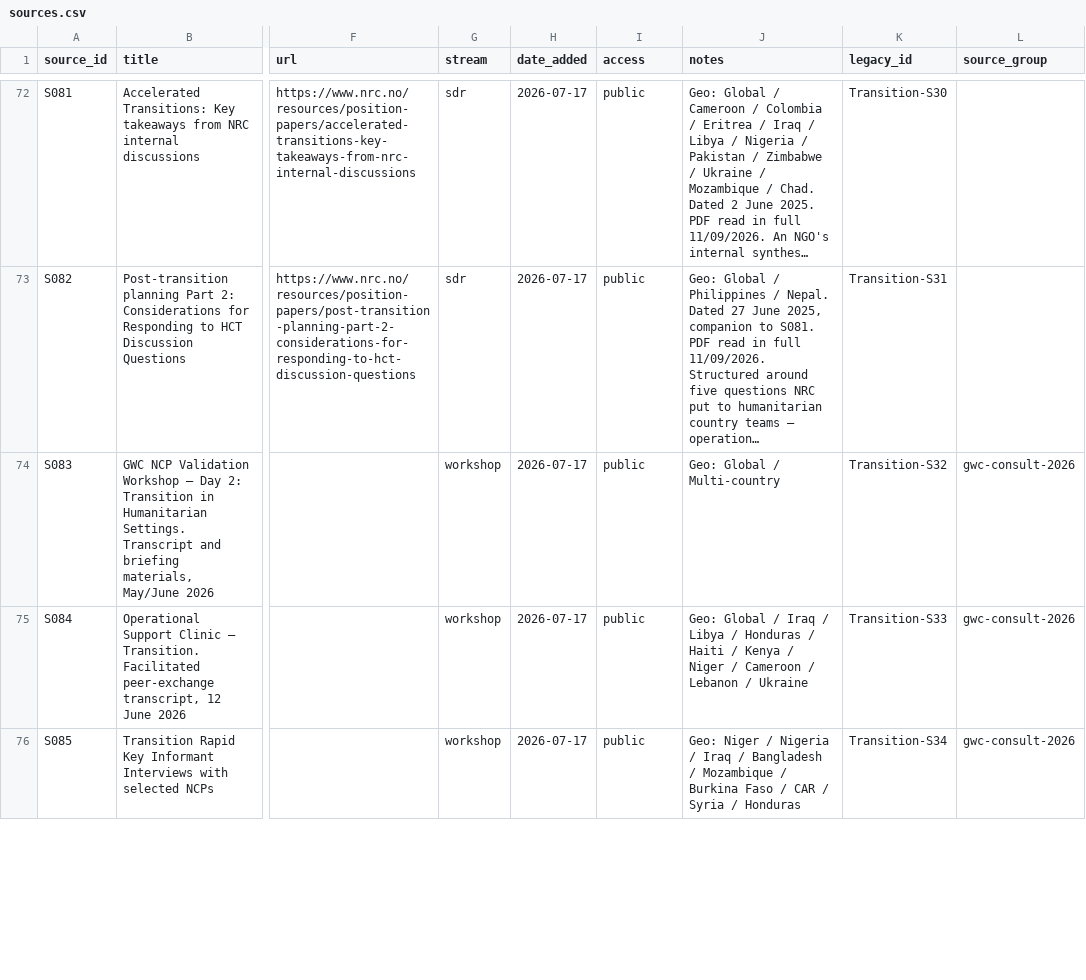
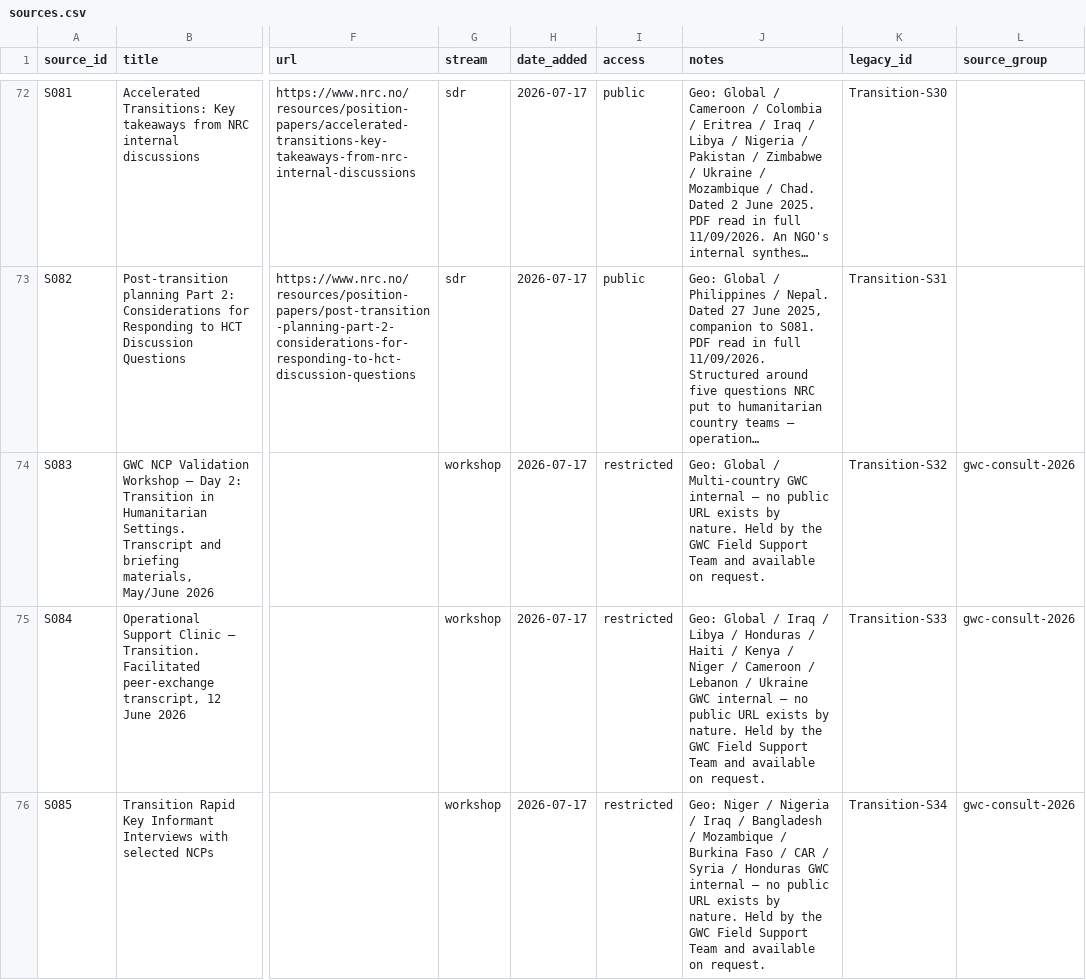
Before and after one commit to workmichelecitton/gwc-abc-transition-evidence, a CSV file: data/sources.csv, drawn as a sheet; only a part is shown, gaps mark what is left out; long unchanged cells end in …; the diff covers the shown part only; the diff names each change by its address in the sheet, - before the commit and + after, or states it on an @@ line.

Commit message:
Link 13 registry sources; separate GWC-internal material from missing links
The unlinked list was mixing two different problems. Ten of the entries are
GWC workshops, transcripts and drafts that have no public URL because none
exists — they are now marked restricted, which is what the registry already
says about the country consultations. The other twenty-two were simply
unfinished records, and thirteen now carry a working link, a corrected title
and an author.

Two of those linkings change a count. S093 and S094 are the same Itad
evaluation — the global report and its own Cameroon case study — so they are
grouped and will count once. S049 and S032 are probably the same 2018 Shelter
Cluster compendium; that one is left for a human to confirm rather than
merged silently.

None of these sources has been read. The links make them checkable, not
verified.

```diff
--- a/data/sources.csv
+++ b/data/sources.csv
-I74:I76 (access): public
+I74:I76 (access): restricted
-J74 (notes): …/ Multi-country
+J74 (notes): …/ Multi-country GWC internal — no public URL exists by nature. Held by the GWC Field Support Team and available on request.
-J75 (notes): …/ Ukraine
+J75 (notes): …/ Ukraine GWC internal — no public URL exists by nature. Held by the GWC Field Support Team and available on request.
-J76 (notes): …/ Honduras
+J76 (notes): …/ Honduras GWC internal — no public URL exists by nature. Held by the GWC Field Support Team and available on request.
```
Also changed, not shown: 68 edited cells elsewhere in this file, 2 other files.
